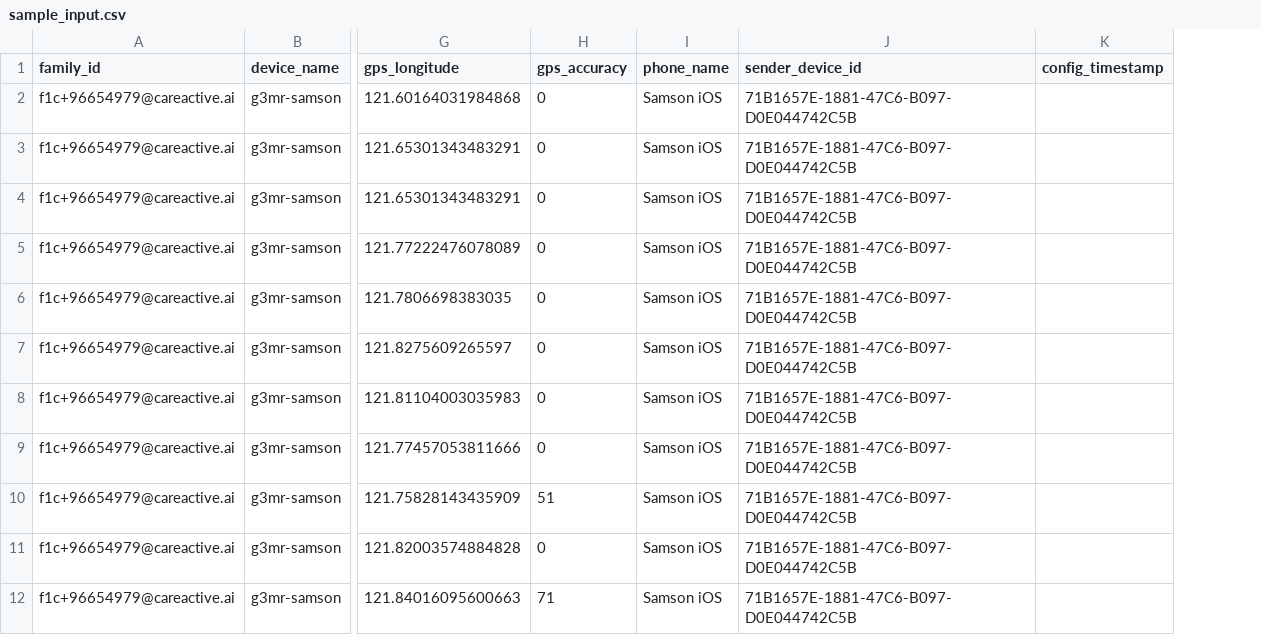
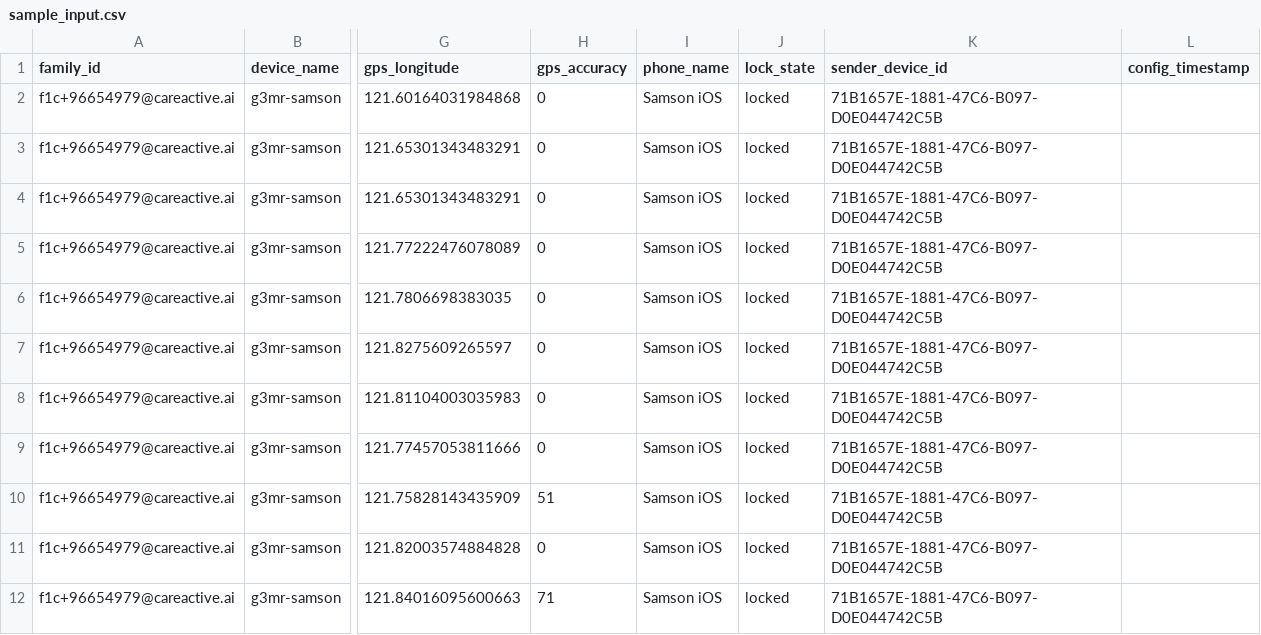
Before and after one commit to careactivedocs/care-active-insight-research, a CSV file: tools/loc2kml/sample_input.csv, drawn as a sheet; only a part is shown, gaps mark what is left out; the diff names each change by its address in the sheet, - before the commit and + after, or states it on an @@ line.

```diff
--- a/tools/loc2kml/sample_input.csv
+++ b/tools/loc2kml/sample_input.csv
+column J (lock_state), rows 2-12: all locked
```
Also changed, not shown: tools/loc2kml/sample_input_2.csv, 1 other file.
